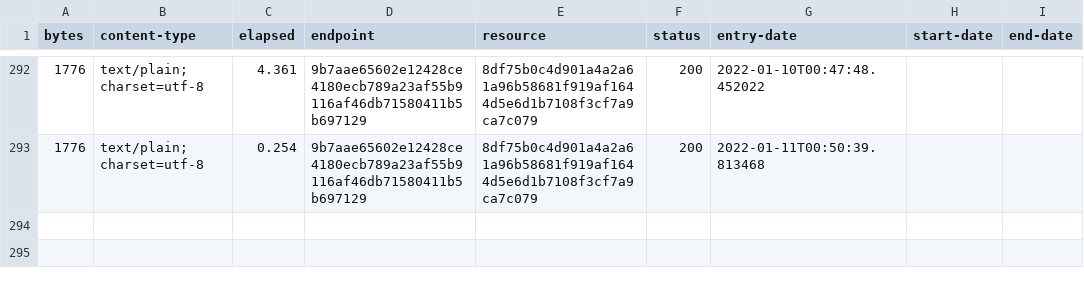
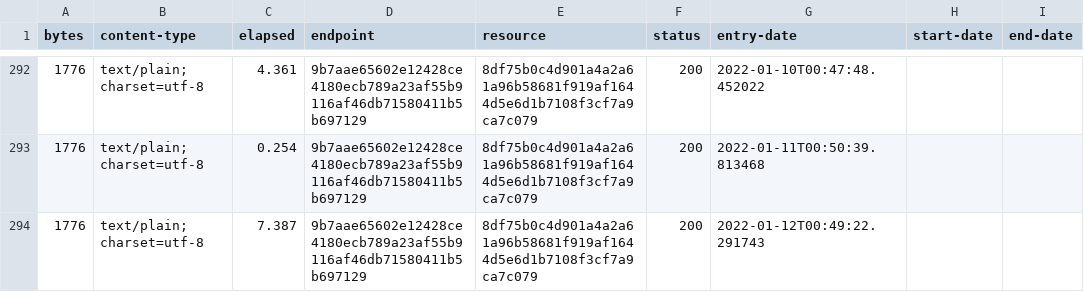
Before and after one commit to digital-land-attic/development-policy-category-collection, a CSV file: collection/log.csv, drawn as a sheet; only a part is shown, gaps mark what is left out.

Commit message:
Collection 2022-01-12

```diff
--- a/collection/log.csv
+++ b/collection/log.csv
@@ -293 +293,2 @@ bytes,content-type,elapsed,endpoint,resource,status,entry-date,start-date,end-da
 1776,text/plain; charset=utf-8,0.254,9b7aae65602e12428ce4180ecb789a23af55b9116af46db71580411b5b697129,8df75b0c4d901a4a2a61a96b58681f919af1644d5e6d1b7108f3cf7a9ca7c079,200,2022-01-11T00:50:39.813468,,
+1776,text/plain; charset=utf-8,7.387,9b7aae65602e12428ce4180ecb789a23af55b9116af46db71580411b5b697129,8df75b0c4d901a4a2a61a96b58681f919af1644d5e6d1b7108f3cf7a9ca7c079,200,2022-01-12T00:49:22.291743,,
```
